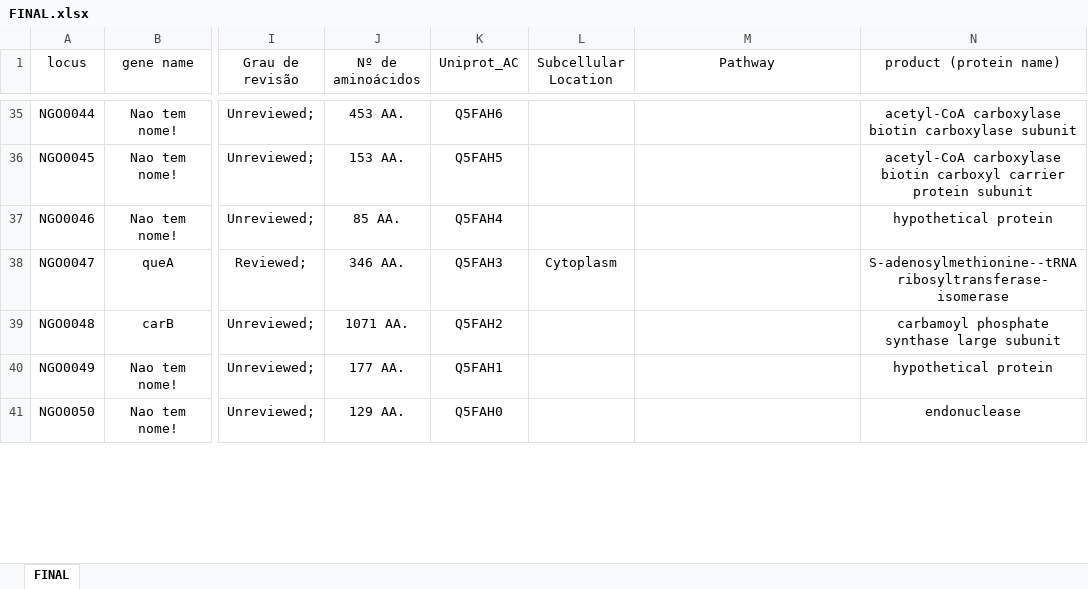
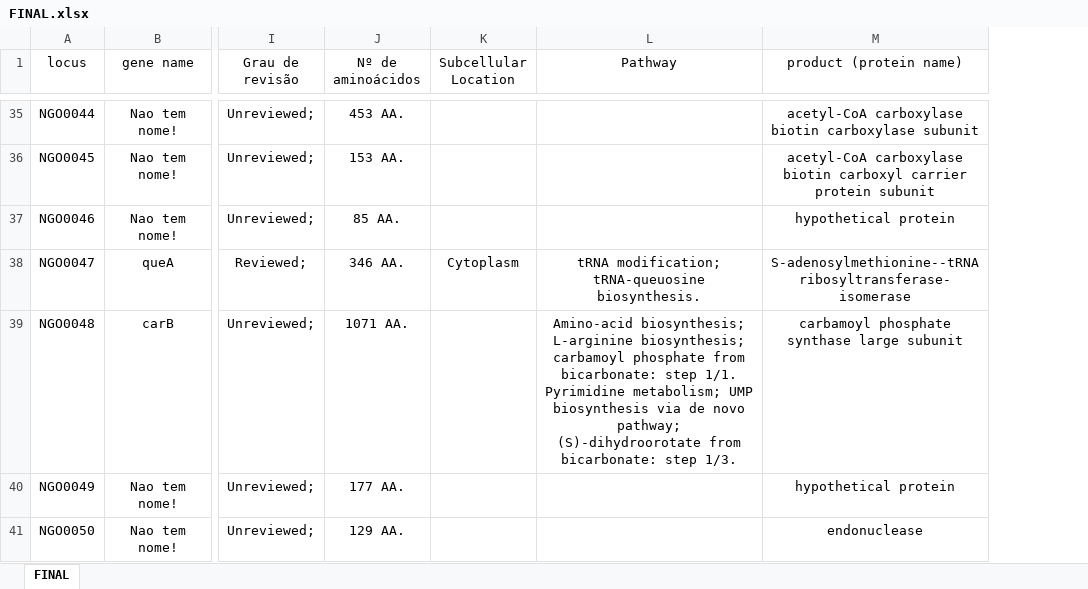
Before and after one commit to raqsilva/Trab_Lab_Algotimos, an Excel workbook: res/excel/FINAL.xlsx, sheet FINAL, drawn as a sheet; only a part is shown, gaps mark what is left out; values as stored, in another font and other column widths than the file's, no borders; removed rows and columns are numbered as before the commit, all else as after; the diff covers the shown part only; the diff names each change by its address in the sheet, - before the commit and + after, or states it on an @@ line.

```diff
--- a/res/excel/FINAL.xlsx (sheet FINAL)
+++ b/res/excel/FINAL.xlsx (sheet FINAL)
-column K (Uniprot_AC), rows 35-41: Q5FAH6 | Q5FAH5 | Q5FAH4 | Q5FAH3 | Q5FAH2 | Q5FAH1 | Q5FAH0
-L38 (Pathway): (empty)
+L38 (Pathway): tRNA modification; tRNA-queuosine biosynthesis.
-L39 (Pathway): (empty)
+L39 (Pathway): Amino-acid biosynthesis; L-arginine biosynthesis; carbamoyl phosphate from bicarbonate: step 1/1. Pyrimidine metabolism; UMP biosynthesis via de novo pathway; (S)-dihydroorotate from bicarbonate: step 1/3.
```
Also changed, not shown: 28 edited cells elsewhere in this sheet.
